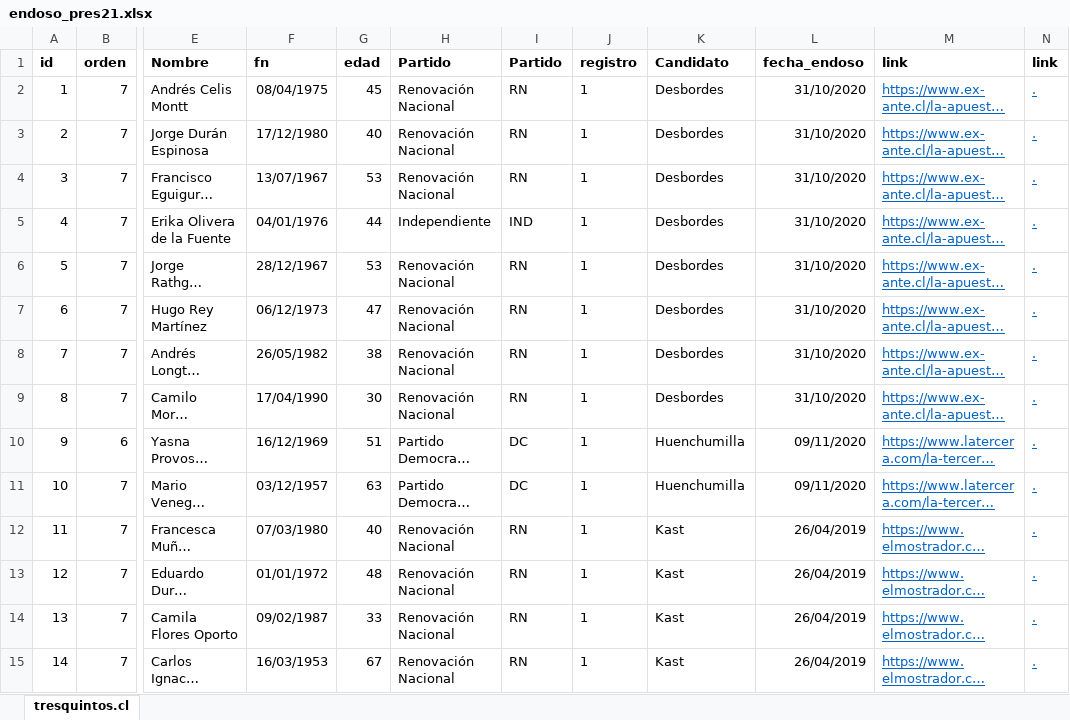
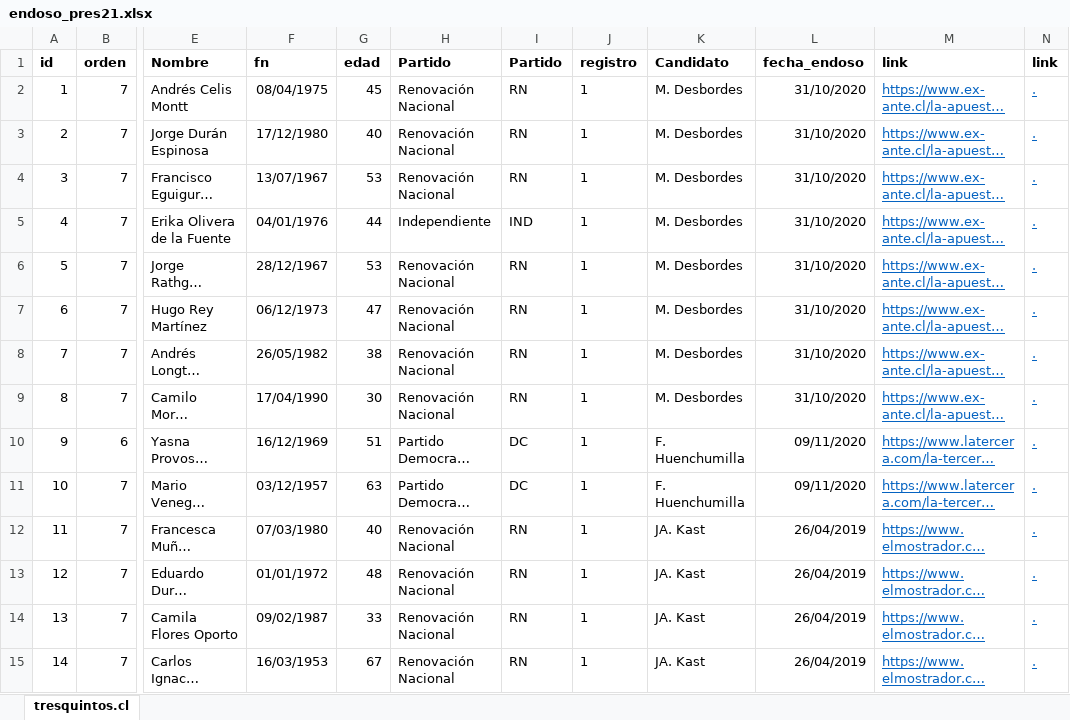
Before and after one commit to tresquintos/endosos, an Excel workbook: endoso_pres21.xlsx, sheet tresquintos.cl, drawn as a sheet; only a part is shown, gaps mark what is left out; long unchanged cells end in …; values as stored, in another font and other column widths than the file's, no borders; the diff covers the shown part only; the diff names each change by its address in the sheet, - before the commit and + after, or states it on an @@ line.

```diff
--- a/endoso_pres21.xlsx (sheet tresquintos.cl)
+++ b/endoso_pres21.xlsx (sheet tresquintos.cl)
-K2:K9 (Candidato): Desbordes
+K2:K9 (Candidato): M. Desbordes
-K10:K11 (Candidato): Huenchumilla
+K10:K11 (Candidato): F. Huenchumilla
-K12:K15 (Candidato): Kast
+K12:K15 (Candidato): JA. Kast
```
Also changed, not shown: 7 added rows, 7 removed rows and 13 edited cells elsewhere in this sheet, formulas that keep their value, 1 other file.
